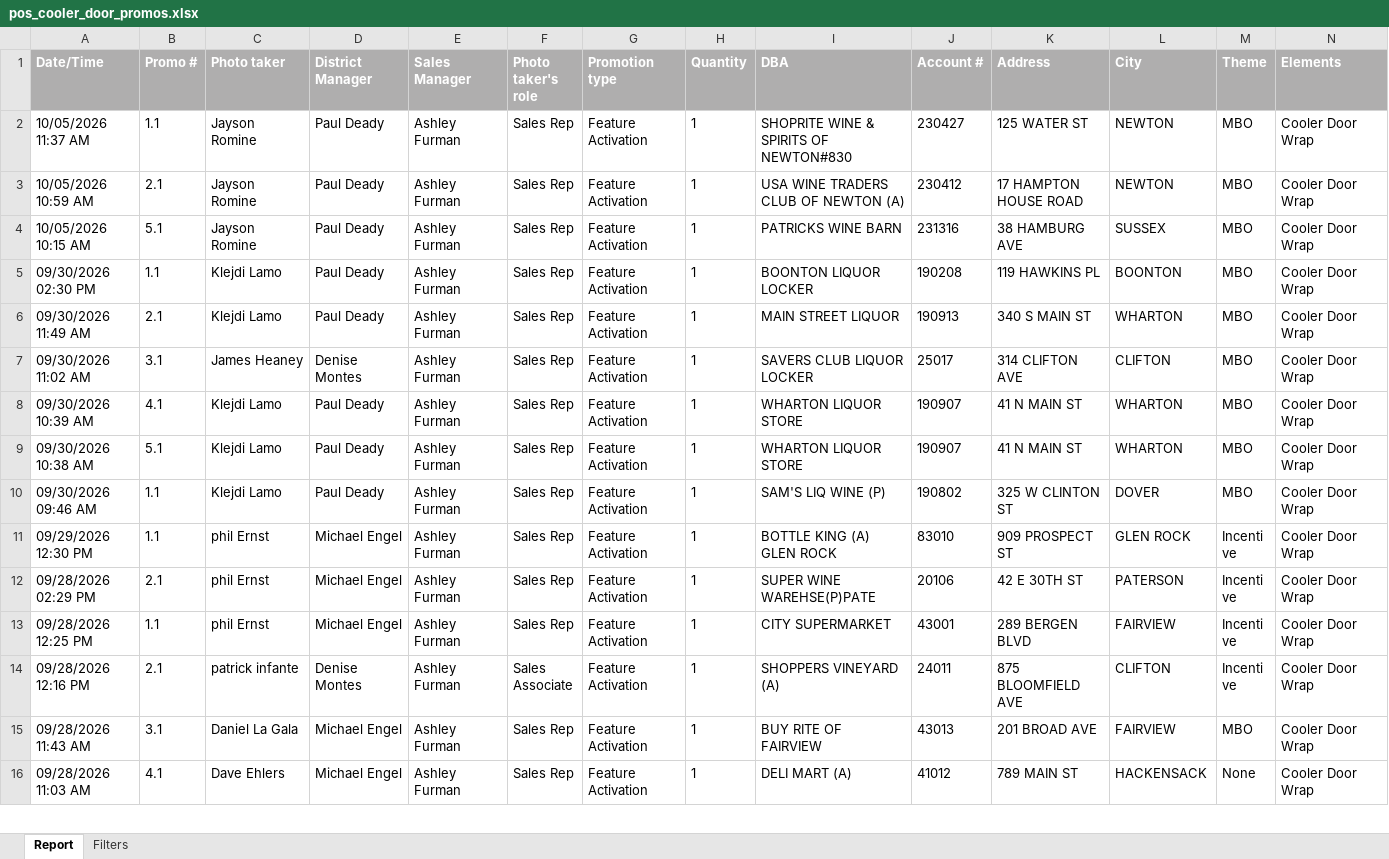
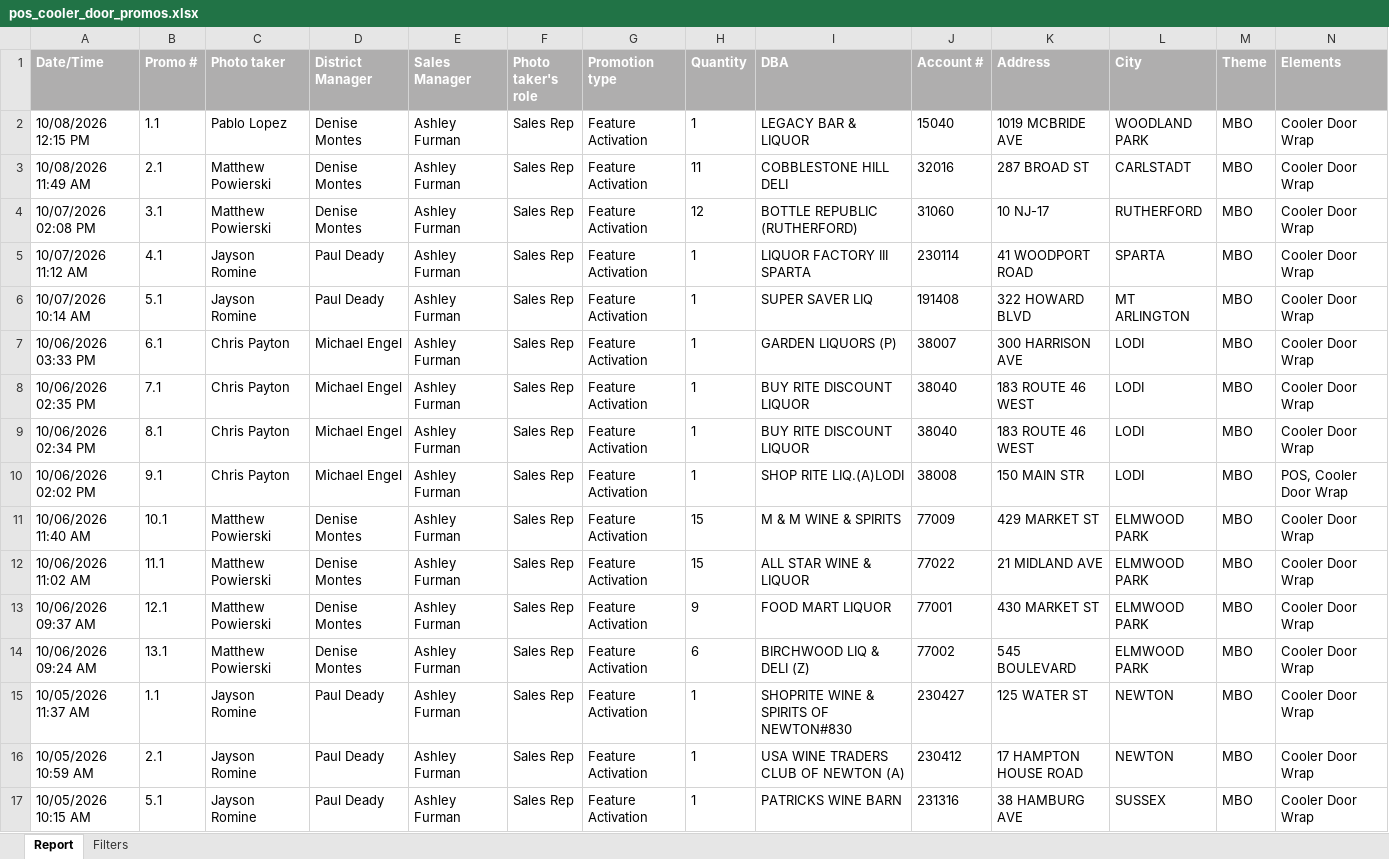
Before and after one commit to gavinsharkey5/Kohler-Dist-Master-Dashboard, an Excel workbook: MPOs/off-prem/pos_cooler_door_promos.xlsx, sheet Report, drawn as a sheet; only a part is shown; the shorter side is filled out with more unchanged rows; values as stored, in another font and other column widths than the file's, no borders; rows hold the shown columns only; the diff names each change by its address in the sheet, - before the commit and + after, or states it on an @@ line.

```diff
--- a/MPOs/off-prem/pos_cooler_door_promos.xlsx (sheet Report)
+++ b/MPOs/off-prem/pos_cooler_door_promos.xlsx (sheet Report)
+row 2: 10/08/2026 12:15 PM | 1.1 | Pablo Lopez | Denise Montes | Ashley Furman | Sales Rep | Feature Activation | 1 | LEGACY BAR & LIQUOR | 15040 | 1019 MCBRIDE AVE | WOODLAND PARK | MBO | Cooler Door Wrap
+row 3: 10/08/2026 11:49 AM | 2.1 | Matthew Powierski | Denise Montes | Ashley Furman | Sales Rep | Feature Activation | 11 | COBBLESTONE HILL DELI | 32016 | 287 BROAD ST | CARLSTADT | MBO | Cooler Door Wrap
+row 4: 10/07/2026 02:08 PM | 3.1 | Matthew Powierski | Denise Montes | Ashley Furman | Sales Rep | Feature Activation | 12 | BOTTLE REPUBLIC (RUTHERFORD) | 31060 | 10 NJ-17 | RUTHERFORD | MBO | Cooler Door Wrap
+row 5: 10/07/2026 11:12 AM | 4.1 | Jayson Romine | Paul Deady | Ashley Furman | Sales Rep | Feature Activation | 1 | LIQUOR FACTORY III SPARTA | 230114 | 41 WOODPORT ROAD | SPARTA | MBO | Cooler Door Wrap
+row 6: 10/07/2026 10:14 AM | 5.1 | Jayson Romine | Paul Deady | Ashley Furman | Sales Rep | Feature Activation | 1 | SUPER SAVER LIQ | 191408 | 322 HOWARD BLVD | MT ARLINGTON | MBO | Cooler Door Wrap
+row 7: 10/06/2026 03:33 PM | 6.1 | Chris Payton | Michael Engel | Ashley Furman | Sales Rep | Feature Activation | 1 | GARDEN LIQUORS (P) | 38007 | 300 HARRISON AVE | LODI | MBO | Cooler Door Wrap
+row 8: 10/06/2026 02:35 PM | 7.1 | Chris Payton | Michael Engel | Ashley Furman | Sales Rep | Feature Activation | 1 | BUY RITE DISCOUNT LIQUOR | 38040 | 183 ROUTE 46 WEST | LODI | MBO | Cooler Door Wrap
+row 9: 10/06/2026 02:34 PM | 8.1 | Chris Payton | Michael Engel | Ashley Furman | Sales Rep | Feature Activation | 1 | BUY RITE DISCOUNT LIQUOR | 38040 | 183 ROUTE 46 WEST | LODI | MBO | Cooler Door Wrap
+row 10: 10/06/2026 02:02 PM | 9.1 | Chris Payton | Michael Engel | Ashley Furman | Sales Rep | Feature Activation | 1 | SHOP RITE LIQ.(A)LODI | 38008 | 150 MAIN STR | LODI | MBO | POS, Cooler Door Wrap
+row 11: 10/06/2026 11:40 AM | 10.1 | Matthew Powierski | Denise Montes | Ashley Furman | Sales Rep | Feature Activation | 15 | M & M WINE & SPIRITS | 77009 | 429 MARKET ST | ELMWOOD PARK | MBO | Cooler Door Wrap
+row 12: 10/06/2026 11:02 AM | 11.1 | Matthew Powierski | Denise Montes | Ashley Furman | Sales Rep | Feature Activation | 15 | ALL STAR WINE & LIQUOR | 77022 | 21 MIDLAND AVE | ELMWOOD PARK | MBO | Cooler Door Wrap
+row 13: 10/06/2026 09:37 AM | 12.1 | Matthew Powierski | Denise Montes | Ashley Furman | Sales Rep | Feature Activation | 9 | FOOD MART LIQUOR | 77001 | 430 MARKET ST | ELMWOOD PARK | MBO | Cooler Door Wrap
+row 14: 10/06/2026 09:24 AM | 13.1 | Matthew Powierski | Denise Montes | Ashley Furman | Sales Rep | Feature Activation | 6 | BIRCHWOOD LIQ & DELI (Z) | 77002 | 545 BOULEVARD | ELMWOOD PARK | MBO | Cooler Door Wrap
```
Also changed, not shown: sheet Filters, 30 other files.
